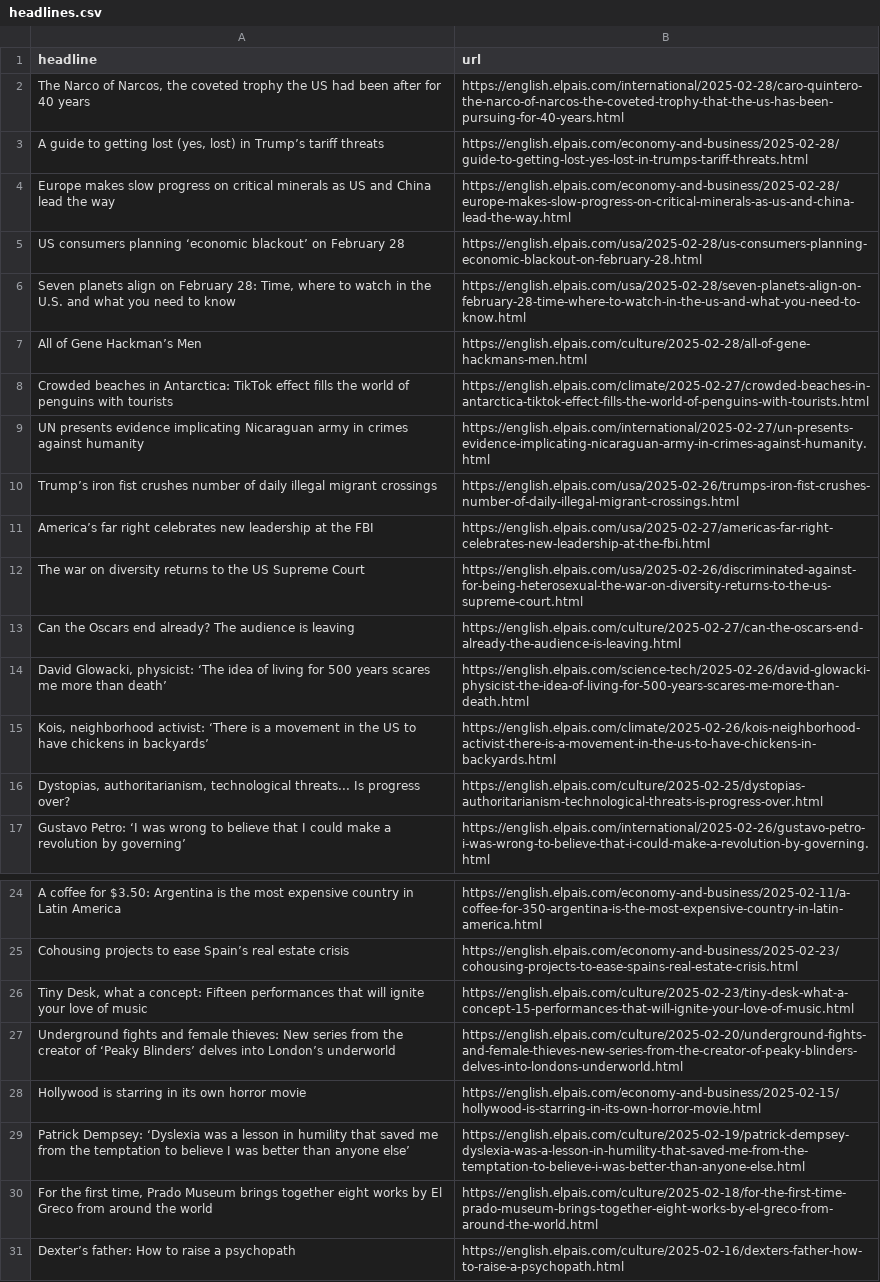
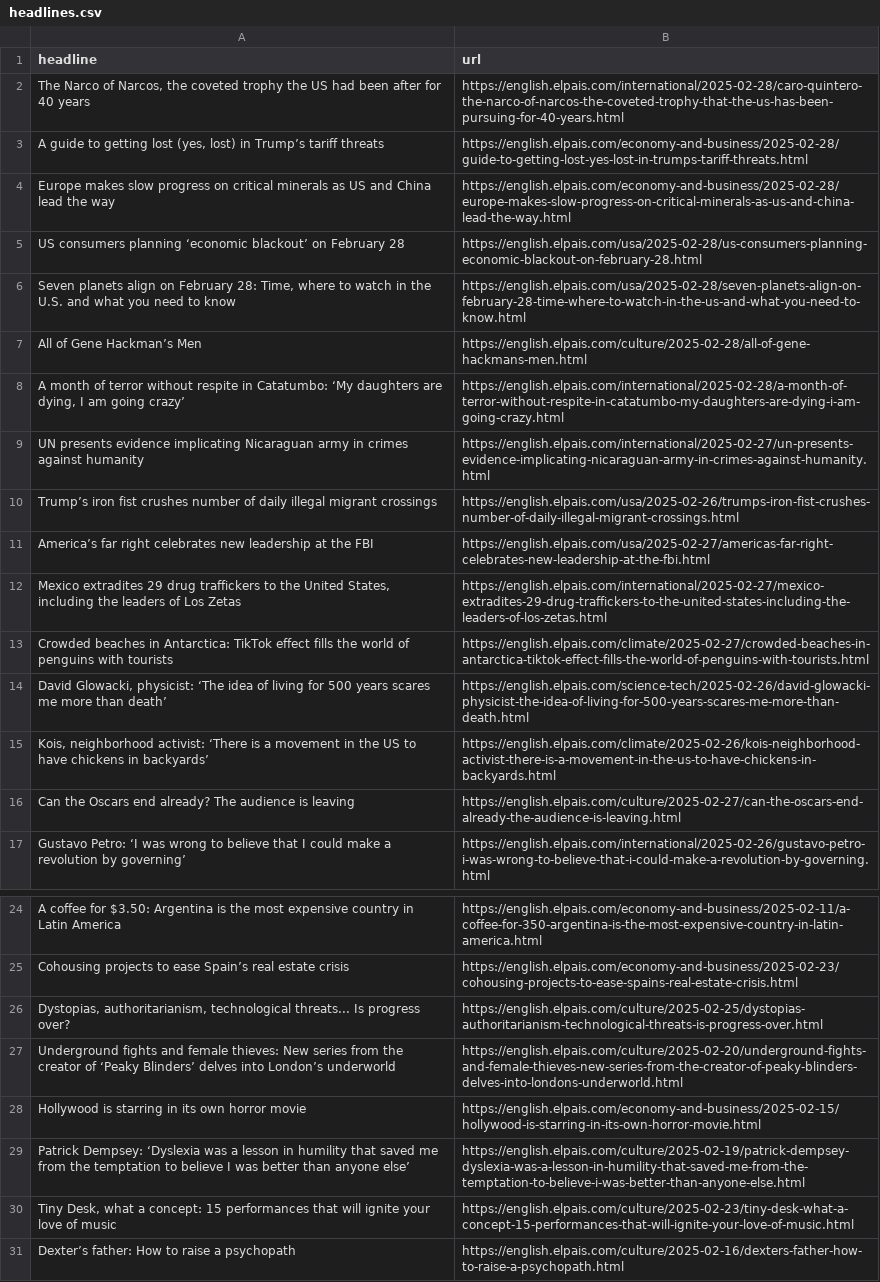
Before and after one commit to dimitriselaf/el-pais-autoscraper, a CSV file: headlines.csv, drawn as a sheet; only a part is shown, gaps mark what is left out.

```diff
--- a/headlines.csv
+++ b/headlines.csv
@@ -7,3 +7,3 @@ US consumers planning ‘economic blackout’ on February 28,https://english.elp
 All of Gene Hackman’s Men,https://english.elpais.com/culture/2025-02-28/all-of-gene-hackmans-men.html
-Crowded beaches in Antarctica: TikTok effect fills the world of penguins with tourists,https://english.elpais.com/climate/2025-02-27/crowded-beaches-in-antarctica-tiktok-effect-fills-the-world-of-penguins-with-tourists.html
+"A month of terror without respite in Catatumbo: ‘My daughters are dying, I am going crazy’",https://english.elpais.com/international/2025-02-28/a-month-of-terror-without-respite-in-catatumbo-my-daughters-are-dying-i-am-going-crazy.html
 UN presents evidence implicating Nicaraguan army in crimes against humanity,https://english.elpais.com/international/2025-02-27/un-presents-evidence-implicating-nicaraguan-army-in-crimes-against-humanity.html
@@ -11,7 +11,7 @@ Trump’s iron fist crushes number of daily illegal migrant crossings,https://en
 America’s far right celebrates new leadership at the FBI,https://english.elpais.com/usa/2025-02-27/americas-far-right-celebrates-new-leadership-at-the-fbi.html
-The war on diversity returns to the US Supreme Court,https://english.elpais.com/usa/2025-02-26/discriminated-against-for-being-heterosexual-the-war-on-diversity-returns-to-the-us-supreme-court.html
-Can the Oscars end already? The audience is leaving,https://english.elpais.com/culture/2025-02-27/can-the-oscars-end-already-the-audience-is-leaving.html
+"Mexico extradites 29 drug traffickers to the United States, including the leaders of Los Zetas",https://english.elpais.com/international/2025-02-27/mexico-extradites-29-drug-traffickers-to-the-united-states-including-the-leaders-of-los-zetas.html
+Crowded beaches in Antarctica: TikTok effect fills the world of penguins with tourists,https://english.elpais.com/climate/2025-02-27/crowded-beaches-in-antarctica-tiktok-effect-fills-the-world-of-penguins-with-tourists.html
 "David Glowacki, physicist: ‘The idea of living for 500 years scares me more than death’",https://english.elpais.com/science-tech/2025-02-26/david-glowacki-physicist-the-idea-of-living-for-500-years-scares-me-more-than-death.html
 "Kois, neighborhood activist: ‘There is a movement in the US to have chickens in backyards’",https://english.elpais.com/climate/2025-02-26/kois-neighborhood-activist-there-is-a-movement-in-the-us-to-have-chickens-in-backyards.html
-"Dystopias, authoritarianism, technological threats... Is progress over?",https://english.elpais.com/culture/2025-02-25/dystopias-authoritarianism-technological-threats-is-progress-over.html
+Can the Oscars end already? The audience is leaving,https://english.elpais.com/culture/2025-02-27/can-the-oscars-end-already-the-audience-is-leaving.html
 Gustavo Petro: ‘I was wrong to believe that I could make a revolution by governing’,https://english.elpais.com/international/2025-02-26/gustavo-petro-i-was-wrong-to-believe-that-i-could-make-a-revolution-by-governing.html
@@ -25,3 +25,3 @@ A coffee for $3.50: Argentina is the most expensive country in Latin America,htt
 Cohousing projects to ease Spain’s real estate crisis,https://english.elpais.com/economy-and-business/2025-02-23/cohousing-projects-to-ease-spains-real-estate-crisis.html
-"Tiny Desk, what a concept: Fifteen performances that will ignite your love of music",https://english.elpais.com/culture/2025-02-23/tiny-desk-what-a-concept-15-performances-that-will-ignite-your-love-of-music.html
+"Dystopias, authoritarianism, technological threats... Is progress over?",https://english.elpais.com/culture/2025-02-25/dystopias-authoritarianism-technological-threats-is-progress-over.html
 Underground fights and female thieves: New series from the creator of ‘Peaky Blinders’ delves into London’s underworld,https://english.elpais.com/culture/2025-02-20/underground-fights-and-female-thieves-new-series-from-the-creator-of-peaky-blinders-delves-into-londons-underworld.html
@@ -29,3 +29,3 @@ Hollywood is starring in its own horror movie,https://english.elpais.com/economy
 Patrick Dempsey: ‘Dyslexia was a lesson in humility that saved me from the temptation to believe I was better than anyone else’,https://english.elpais.com/culture/2025-02-19/patrick-dempsey-dyslexia-was-a-lesson-in-humility-that-saved-me-from-the-temptation-to-believe-i-was-better-than-anyone-else.html
-"For the first time, Prado Museum brings together eight works by El Greco from around the world",https://english.elpais.com/culture/2025-02-18/for-the-first-time-prado-museum-brings-together-eight-works-by-el-greco-from-around-the-world.html
+"Tiny Desk, what a concept: 15 performances that will ignite your love of music",https://english.elpais.com/culture/2025-02-23/tiny-desk-what-a-concept-15-performances-that-will-ignite-your-love-of-music.html
 Dexter’s father: How to raise a psychopath ,https://english.elpais.com/culture/2025-02-16/dexters-father-how-to-raise-a-psychopath.html
```
